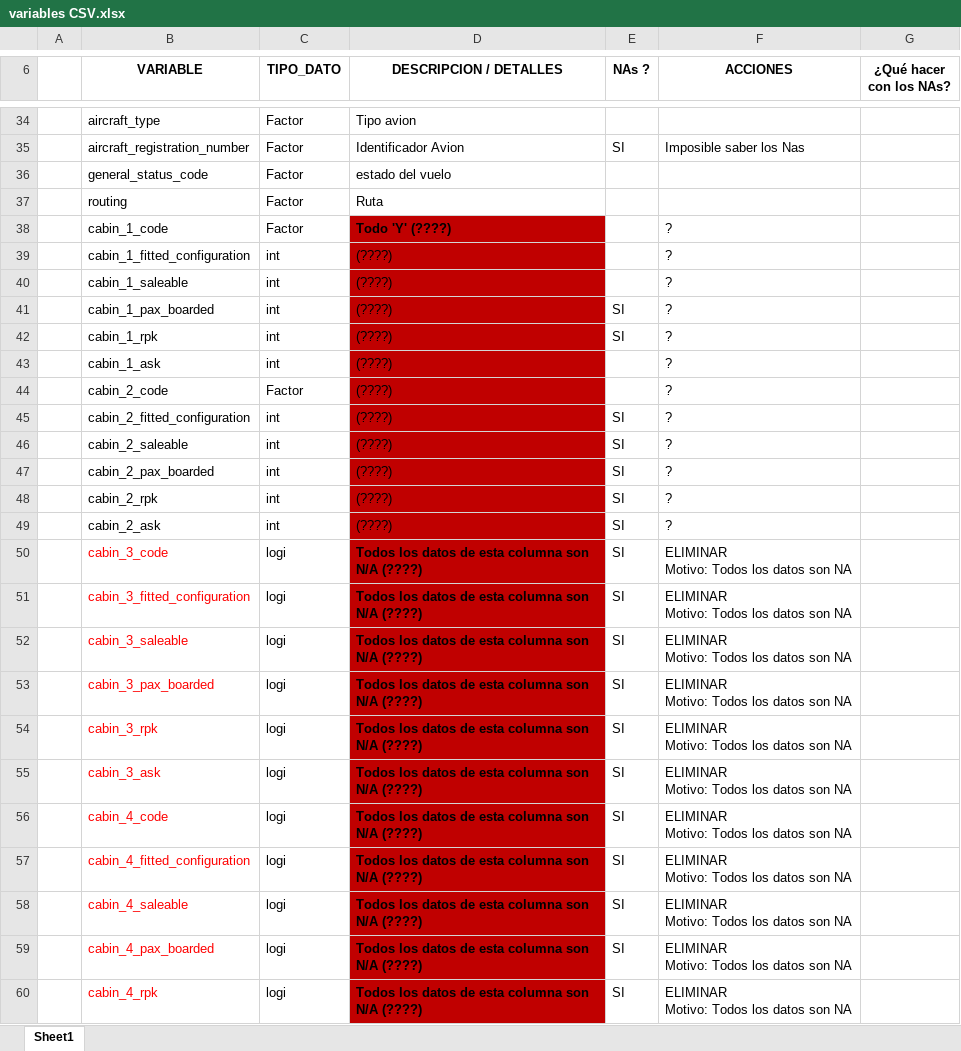
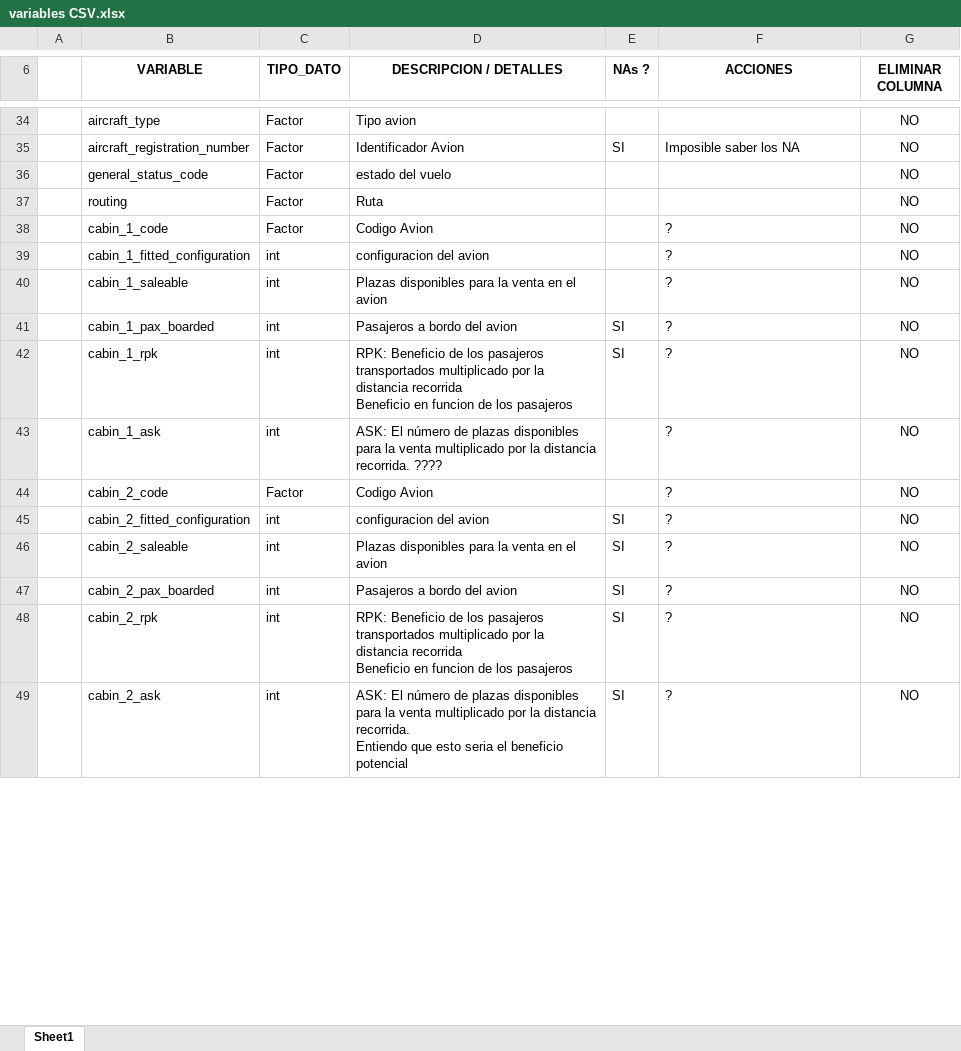
Before and after one commit to EMayorga/TFM, an Excel workbook: variables CSV.xlsx, sheet Sheet1, drawn as a sheet; only a part is shown, gaps mark what is left out; values as stored, in another font and other column widths than the file's, no borders; ↵ is a line break in a cell; the diff covers the shown part only; the diff names each change by its address in the sheet, - before the commit and + after, or states it on an @@ line.

```diff
--- a/variables CSV.xlsx (sheet Sheet1)
+++ b/variables CSV.xlsx (sheet Sheet1)
-G6: ¿Qué hacer con los NAs?
+G6: ELIMINAR COLUMNA
-G34:G49 (ELIMINAR COLUMNA): (empty)
+G34:G49 (ELIMINAR COLUMNA): NO
-F35 (ACCIONES): Imposible saber los Nas
+F35 (ACCIONES): Imposible saber los NA
-D38 (DESCRIPCION / DETALLES): Todo 'Y' (????)
+D38 (DESCRIPCION / DETALLES): Codigo Avion
-D38:D49 fill: #C00000
+D38:D49 fill: none
-D38 bold: on
+D38 bold: off
-D39 (DESCRIPCION / DETALLES): (????)
+D39 (DESCRIPCION / DETALLES): configuracion del avion
-D40 (DESCRIPCION / DETALLES): (????)
+D40 (DESCRIPCION / DETALLES): Plazas disponibles para la venta en el avion
-D41 (DESCRIPCION / DETALLES): (????)
+D41 (DESCRIPCION / DETALLES): Pasajeros a bordo del avion
-D42 (DESCRIPCION / DETALLES): (????)
+D42 (DESCRIPCION / DETALLES): RPK: Beneficio de los pasajeros transportados multiplicado por la distancia recorrida ↵ Beneficio en funcion de los pasajeros
-D43 (DESCRIPCION / DETALLES): (????)
+D43 (DESCRIPCION / DETALLES): ASK: El número de plazas disponibles para la venta multiplicado por la distancia recorrida. ????
-D44 (DESCRIPCION / DETALLES): (????)
+D44 (DESCRIPCION / DETALLES): Codigo Avion
-D45 (DESCRIPCION / DETALLES): (????)
+D45 (DESCRIPCION / DETALLES): configuracion del avion
-D46 (DESCRIPCION / DETALLES): (????)
+D46 (DESCRIPCION / DETALLES): Plazas disponibles para la venta en el avion
-D47 (DESCRIPCION / DETALLES): (????)
+D47 (DESCRIPCION / DETALLES): Pasajeros a bordo del avion
-D48 (DESCRIPCION / DETALLES): (????)
+D48 (DESCRIPCION / DETALLES): RPK: Beneficio de los pasajeros transportados multiplicado por la distancia recorrida ↵ Beneficio en funcion de los pasajeros
-D49 (DESCRIPCION / DETALLES): (????)
+D49 (DESCRIPCION / DETALLES): ASK: El número de plazas disponibles para la venta multiplicado por la distancia recorrida. ↵ Entiendo que esto seria el beneficio potencial
-row 50:  | cabin_3_code | logi | Todos los datos de esta columna son N/A (????) | SI | ELIMINAR ↵ Motivo: Todos los datos son NA
-row 51:  | cabin_3_fitted_configuration | logi | Todos los datos de esta columna son N/A (????) | SI | ELIMINAR ↵ Motivo: Todos los datos son NA
-row 52:  | cabin_3_saleable | logi | Todos los datos de esta columna son N/A (????) | SI | ELIMINAR ↵ Motivo: Todos los datos son NA
-row 53:  | cabin_3_pax_boarded | logi | Todos los datos de esta columna son N/A (????) | SI | ELIMINAR ↵ Motivo: Todos los datos son NA
-row 54:  | cabin_3_rpk | logi | Todos los datos de esta columna son N/A (????) | SI | ELIMINAR ↵ Motivo: Todos los datos son NA
-row 55:  | cabin_3_ask | logi | Todos los datos de esta columna son N/A (????) | SI | ELIMINAR ↵ Motivo: Todos los datos son NA
-row 56:  | cabin_4_code | logi | Todos los datos de esta columna son N/A (????) | SI | ELIMINAR ↵ Motivo: Todos los datos son NA
-row 57:  | cabin_4_fitted_configuration | logi | Todos los datos de esta columna son N/A (????) | SI | ELIMINAR ↵ Motivo: Todos los datos son NA
-row 58:  | cabin_4_saleable | logi | Todos los datos de esta columna son N/A (????) | SI | ELIMINAR ↵ Motivo: Todos los datos son NA
-row 59:  | cabin_4_pax_boarded | logi | Todos los datos de esta columna son N/A (????) | SI | ELIMINAR ↵ Motivo: Todos los datos son NA
-row 60:  | cabin_4_rpk | logi | Todos los datos de esta columna son N/A (????) | SI | ELIMINAR ↵ Motivo: Todos los datos son NA
```
Also changed, not shown: 8 removed rows, 38 edited cells and cell formats elsewhere in this sheet, hidden cells.
